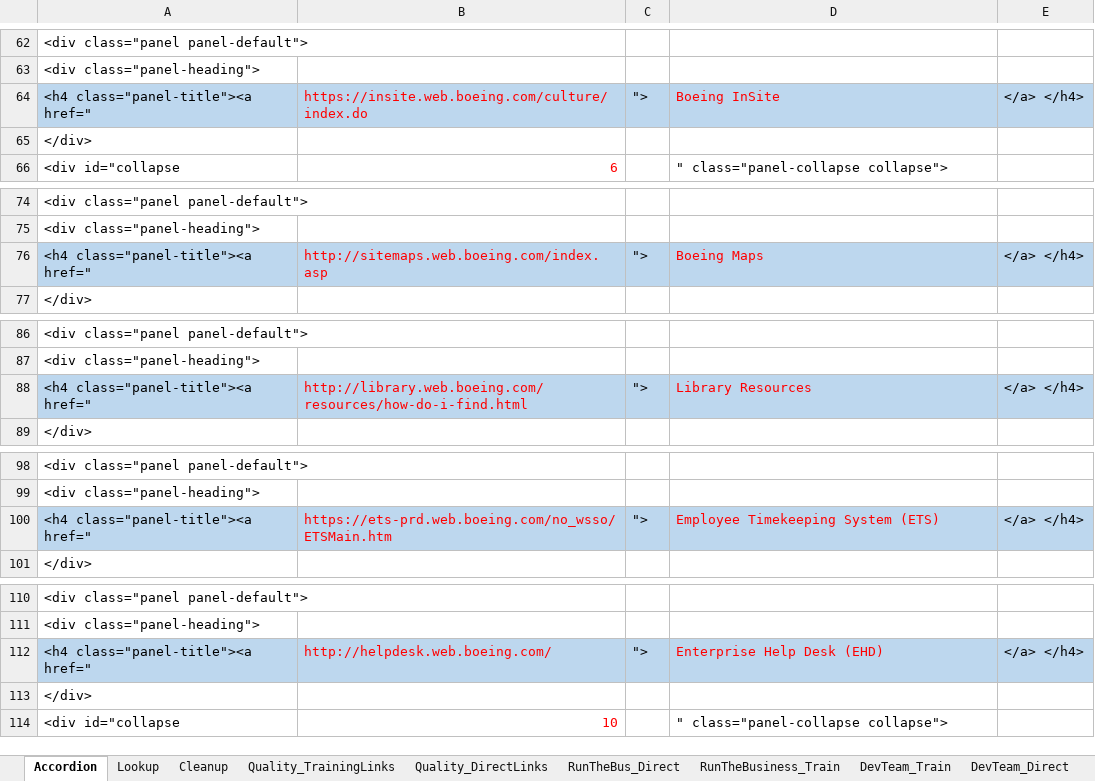
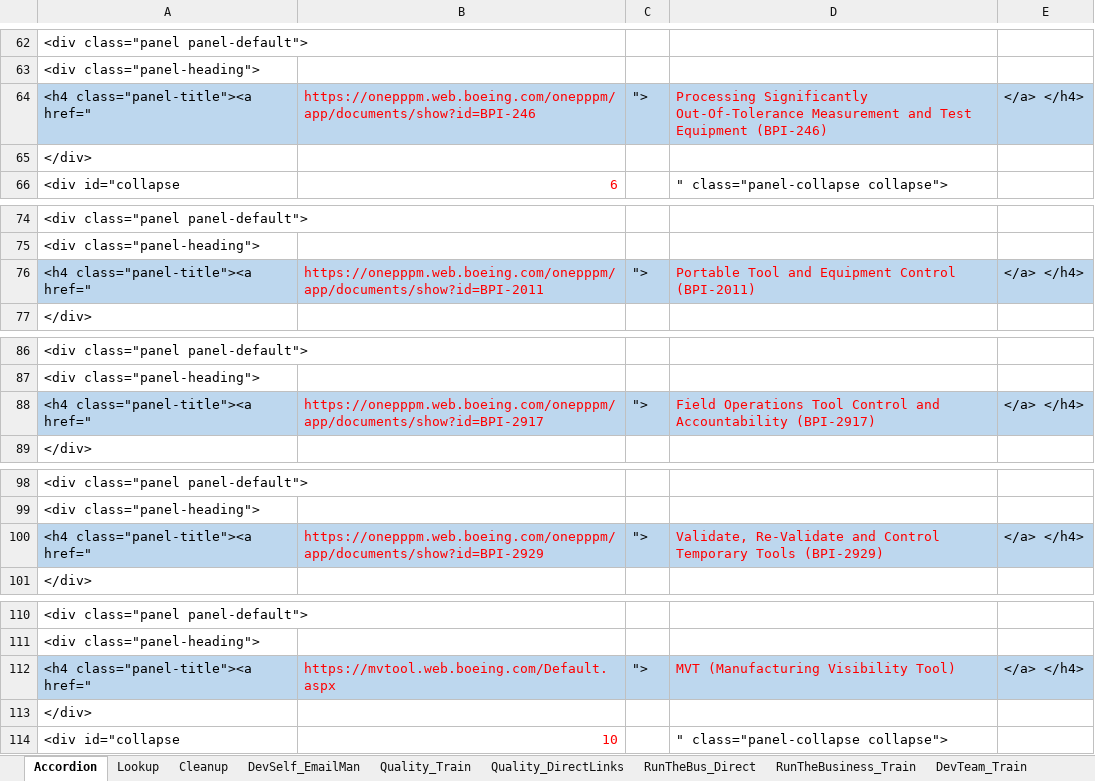
Before and after one commit to RocketZone/FFLSupport, an Excel workbook: A.Template/Build.xlsx, sheet Accordion, drawn as a sheet; only a part is shown, gaps mark what is left out; values as stored, in another font and other column widths than the file's, no borders; the diff covers the shown part only; the diff names each change by its address in the sheet, - before the commit and + after, or states it on an @@ line.

```diff
--- a/A.Template/Build.xlsx (sheet Accordion)
+++ b/A.Template/Build.xlsx (sheet Accordion)
-sheet tab: Quality_TrainingLinks
+sheet tab: Quality_Train
+sheet tab: DevSelf_EmailMan
-B64: https://insite.web.boeing.com/culture/index.do
+B64: https://onepppm.web.boeing.com/onepppm/app/documents/show?id=BPI-246
-D64: Boeing InSite
+D64: Processing Significantly Out-Of-Tolerance Measurement and Test Equipment (BPI-246)
-B76: http://sitemaps.web.boeing.com/index.asp
+B76: https://onepppm.web.boeing.com/onepppm/app/documents/show?id=BPI-2011
-D76: Boeing Maps
+D76: Portable Tool and Equipment Control (BPI-2011)
-B88: http://library.web.boeing.com/resources/how-do-i-find.html
+B88: https://onepppm.web.boeing.com/onepppm/app/documents/show?id=BPI-2917
-D88: Library Resources
+D88: Field Operations Tool Control and Accountability (BPI-2917)
-B100: https://ets-prd.web.boeing.com/no_wsso/ETSMain.htm
+B100: https://onepppm.web.boeing.com/onepppm/app/documents/show?id=BPI-2929
-D100: Employee Timekeeping System (ETS)
+D100: Validate, Re-Validate and Control Temporary Tools (BPI-2929)
-B112: http://helpdesk.web.boeing.com/
+B112: https://mvtool.web.boeing.com/Default.aspx
-D112: Enterprise Help Desk (EHD)
+D112: MVT (Manufacturing Visibility Tool)
```
Also changed, not shown: 96 added rows and 19 edited cells elsewhere in this sheet, sheet Quality_Train, sheet RunTheBusiness_Train, sheet Lookup, sheet BPS_Training, sheet FOD_Training, sheet DevSelf_Train, 3 more sheets, other sheet tabs, Excel/FLL_Website_Content_129_EOD.xlsx, 3 other files.
